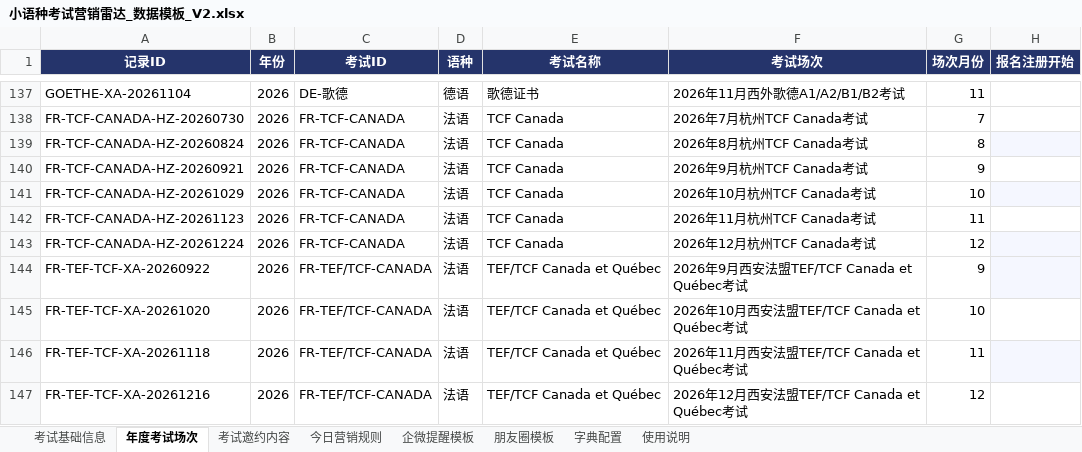
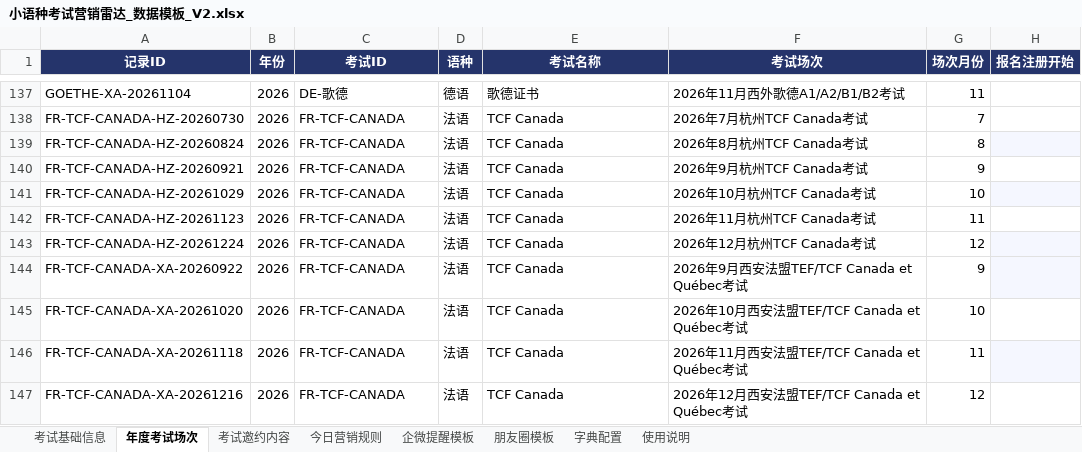
Before and after one commit to shinywaycui/exam-radar, an Excel workbook: 小语种考试营销雷达_数据模板_V2.xlsx, sheet 年度考试场次, drawn as a sheet; only a part is shown, gaps mark what is left out; values as stored, in another font and other column widths than the file's, no borders; the diff names each change by its address in the sheet, - before the commit and + after, or states it on an @@ line.

```diff
--- a/小语种考试营销雷达_数据模板_V2.xlsx (sheet 年度考试场次)
+++ b/小语种考试营销雷达_数据模板_V2.xlsx (sheet 年度考试场次)
-A144 (记录ID): FR-TEF-TCF-XA-20260922
+A144 (记录ID): FR-TCF-CANADA-XA-20260922
-C144:C147 (考试ID): FR-TEF/TCF-CANADA
+C144:C147 (考试ID): FR-TCF-CANADA
-E144:E147 (考试名称): TEF/TCF Canada et Québec
+E144:E147 (考试名称): TCF Canada
-A145 (记录ID): FR-TEF-TCF-XA-20261020
+A145 (记录ID): FR-TCF-CANADA-XA-20261020
-A146 (记录ID): FR-TEF-TCF-XA-20261118
+A146 (记录ID): FR-TCF-CANADA-XA-20261118
-A147 (记录ID): FR-TEF-TCF-XA-20261216
+A147 (记录ID): FR-TCF-CANADA-XA-20261216
```
Also changed, not shown: 1 other file.
